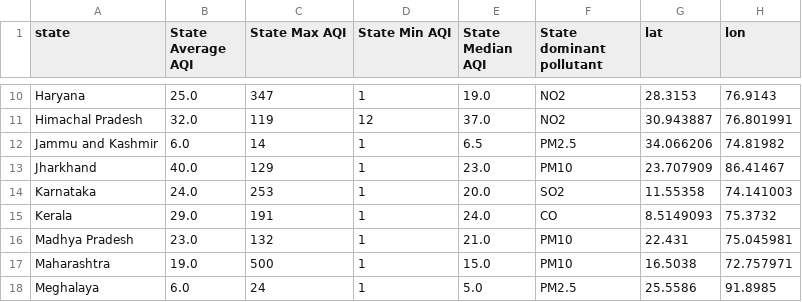
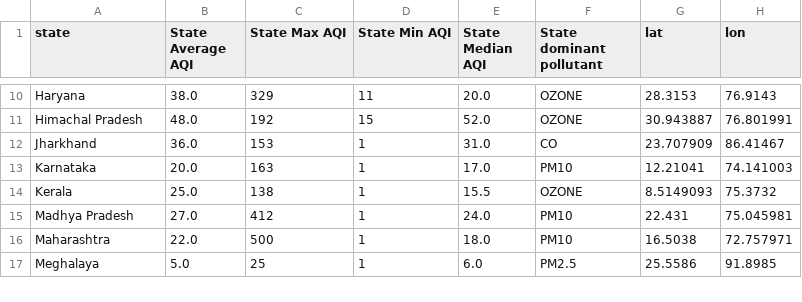
Before and after one commit to Dakshx-Gupta/Aeris, a CSV file: aqi_clean_state.csv, drawn as a sheet; only a part is shown, gaps mark what is left out; removed rows and columns are numbered as before the commit, all else as after; the diff covers the shown part only; the diff names each change by its address in the sheet, - before the commit and + after, or states it on an @@ line.

```diff
--- a/aqi_clean_state.csv
+++ b/aqi_clean_state.csv
-B10 (State Average AQI): 25.0
+B10 (State Average AQI): 38.0
-C10 (State Max AQI): 347
+C10 (State Max AQI): 329
-D10 (State Min AQI): 1
+D10 (State Min AQI): 11
-E10 (State Median AQI): 19.0
+E10 (State Median AQI): 20.0
-F10:F11 (State dominant pollutant): NO2
+F10:F11 (State dominant pollutant): OZONE
-B11 (State Average AQI): 32.0
+B11 (State Average AQI): 48.0
-C11 (State Max AQI): 119
+C11 (State Max AQI): 192
-D11 (State Min AQI): 12
+D11 (State Min AQI): 15
-E11 (State Median AQI): 37.0
+E11 (State Median AQI): 52.0
-row 12: Jammu and Kashmir | 6.0 | 14 | 1 | 6.5 | PM2.5 | 34.066206 | 74.81982
-B12 (State Average AQI): 40.0
+B12 (State Average AQI): 36.0
-C12 (State Max AQI): 129
+C12 (State Max AQI): 153
-E12 (State Median AQI): 23.0
+E12 (State Median AQI): 31.0
-F12 (State dominant pollutant): PM10
+F12 (State dominant pollutant): CO
-B13 (State Average AQI): 24.0
+B13 (State Average AQI): 20.0
-C13 (State Max AQI): 253
+C13 (State Max AQI): 163
-E13 (State Median AQI): 20.0
+E13 (State Median AQI): 17.0
-F13 (State dominant pollutant): SO2
+F13 (State dominant pollutant): PM10
-G13 (lat): 11.55358
+G13 (lat): 12.21041
-B14 (State Average AQI): 29.0
+B14 (State Average AQI): 25.0
-C14 (State Max AQI): 191
+C14 (State Max AQI): 138
-E14 (State Median AQI): 24.0
+E14 (State Median AQI): 15.5
-F14 (State dominant pollutant): CO
+F14 (State dominant pollutant): OZONE
-B15 (State Average AQI): 23.0
+B15 (State Average AQI): 27.0
-C15 (State Max AQI): 132
+C15 (State Max AQI): 412
-E15 (State Median AQI): 21.0
+E15 (State Median AQI): 24.0
-B16 (State Average AQI): 19.0
+B16 (State Average AQI): 22.0
-E16 (State Median AQI): 15.0
+E16 (State Median AQI): 18.0
-B17 (State Average AQI): 6.0
+B17 (State Average AQI): 5.0
-C17 (State Max AQI): 24
+C17 (State Max AQI): 25
-E17 (State Median AQI): 5.0
+E17 (State Median AQI): 6.0
```
Also changed, not shown: 81 edited cells elsewhere in this file, 2 other files.
